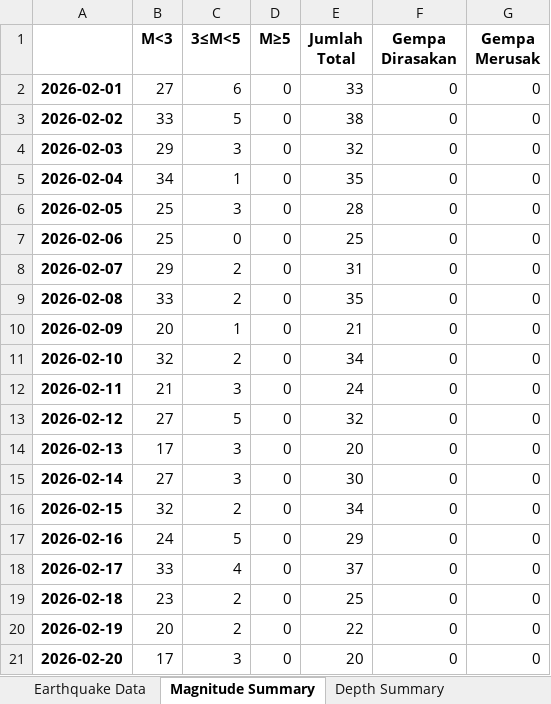
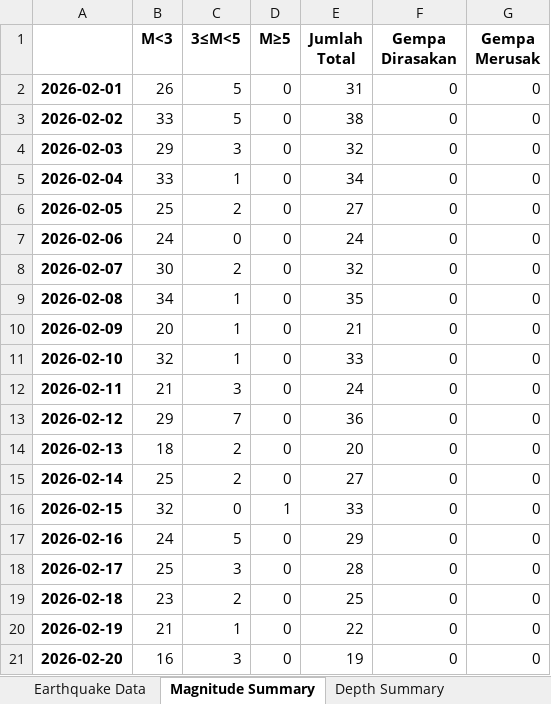
Before and after one commit to zilulazny/Pengolahan, an Excel workbook: Februari 2026/Analisis Gempabumi Periode Februari 2026.xlsx, sheet Magnitude Summary, drawn as a sheet; only a part is shown; values as stored, in another font and other column widths than the file's, no borders; charts and pictures not drawn; the diff covers the shown part only; the diff names each change by its address in the sheet, - before the commit and + after, or states it on an @@ line.

```diff
--- a/Februari 2026/Analisis Gempabumi Periode Februari 2026.xlsx (sheet Magnitude Summary)
+++ b/Februari 2026/Analisis Gempabumi Periode Februari 2026.xlsx (sheet Magnitude Summary)
-B2 (M<3): 27
+B2 (M<3): 26
-C2 (3≤M<5): 6
+C2 (3≤M<5): 5
-E2 (Jumlah Total): 33
+E2 (Jumlah Total): 31
-B5 (M<3): 34
+B5 (M<3): 33
-E5 (Jumlah Total): 35
+E5 (Jumlah Total): 34
-C6 (3≤M<5): 3
+C6 (3≤M<5): 2
-E6 (Jumlah Total): 28
+E6 (Jumlah Total): 27
-B7 (M<3): 25
+B7 (M<3): 24
-E7 (Jumlah Total): 25
+E7 (Jumlah Total): 24
-B8 (M<3): 29
+B8 (M<3): 30
-E8 (Jumlah Total): 31
+E8 (Jumlah Total): 32
-B9 (M<3): 33
+B9 (M<3): 34
-C9 (3≤M<5): 2
+C9 (3≤M<5): 1
-C11 (3≤M<5): 2
+C11 (3≤M<5): 1
-E11 (Jumlah Total): 34
+E11 (Jumlah Total): 33
-B13 (M<3): 27
+B13 (M<3): 29
-C13 (3≤M<5): 5
+C13 (3≤M<5): 7
-E13 (Jumlah Total): 32
+E13 (Jumlah Total): 36
-B14 (M<3): 17
+B14 (M<3): 18
-C14:C15 (3≤M<5): 3
+C14:C15 (3≤M<5): 2
-B15 (M<3): 27
+B15 (M<3): 25
-E15 (Jumlah Total): 30
+E15 (Jumlah Total): 27
-C16 (3≤M<5): 2
+C16 (3≤M<5): 0
-D16 (M≥5): 0
+D16 (M≥5): 1
-E16 (Jumlah Total): 34
+E16 (Jumlah Total): 33
-B18 (M<3): 33
+B18 (M<3): 25
-C18 (3≤M<5): 4
+C18 (3≤M<5): 3
-E18 (Jumlah Total): 37
+E18 (Jumlah Total): 28
-B20 (M<3): 20
+B20 (M<3): 21
-C20 (3≤M<5): 2
+C20 (3≤M<5): 1
-B21 (M<3): 17
+B21 (M<3): 16
-E21 (Jumlah Total): 20
+E21 (Jumlah Total): 19
```
Also changed, not shown: 21 edited cells elsewhere in this sheet, sheet Earthquake Data, sheet Depth Summary, charts or pictures, Februari 2026/Data Gempabumi Periode Februari 2026.xlsx, dirasakan.xlsx, 34 other files.
